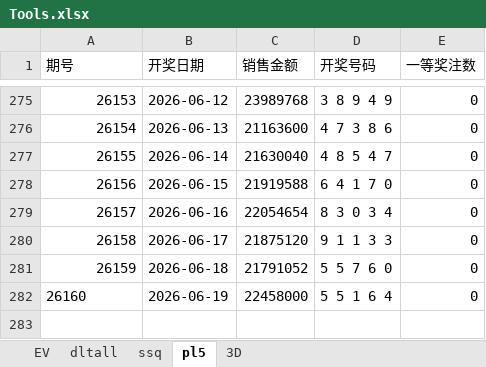
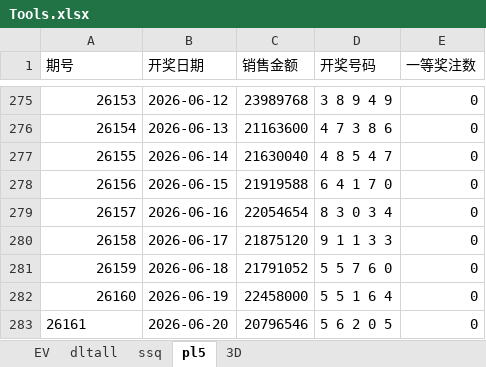
Before and after one commit to 12308422/jnsj, an Excel workbook: Tools.xlsx, sheet pl5, drawn as a sheet; only a part is shown, gaps mark what is left out; values as stored, in another font and other column widths than the file's, no borders; the diff names each change by its address in the sheet, - before the commit and + after, or states it on an @@ line.

```diff
--- a/Tools.xlsx (sheet pl5)
+++ b/Tools.xlsx (sheet pl5)
-A282 alignment: left
+A282 alignment: right
+row 283: 26161 | 2026-06-20 | 20796546 | 5 6 2 0 5 | 0
```
Also changed, not shown: sheet dltall, sheet 3D, sheet EV.
